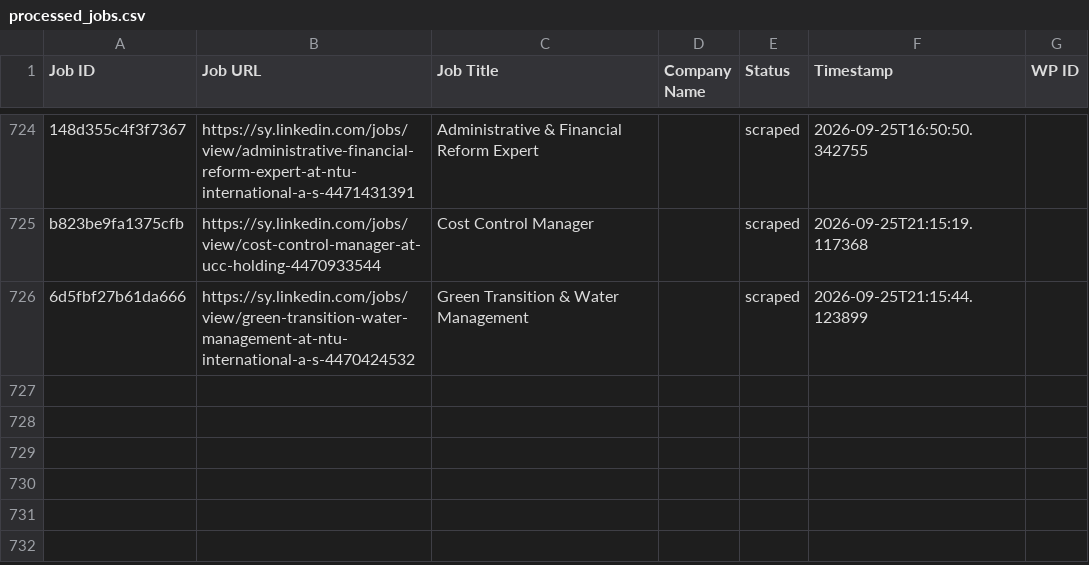
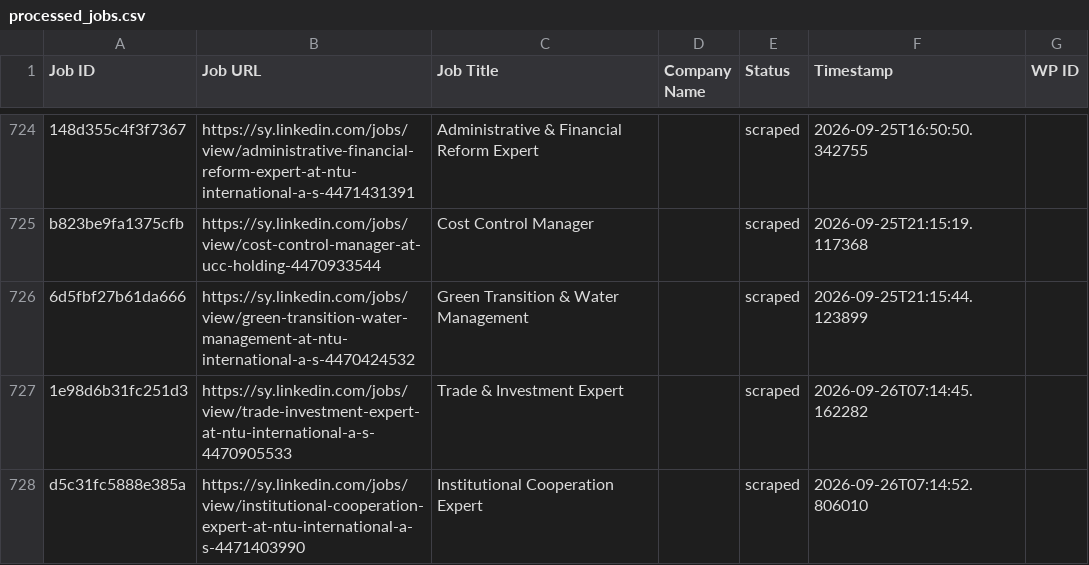
Before and after one commit to innovationinc2000/sy, a CSV file: processed_jobs.csv, drawn as a sheet; only a part is shown, gaps mark what is left out.

```diff
--- a/processed_jobs.csv
+++ b/processed_jobs.csv
@@ -726 +726,3 @@ b823be9fa1375cfb,https://sy.linkedin.com/jobs/view/cost-control-manager-at-ucc-h
 6d5fbf27b61da666,https://sy.linkedin.com/jobs/view/green-transition-water-management-at-ntu-international-a-s-4470424532,Green Transition & Water Management,,scraped,2026-09-25T21:15:44.123899,
+1e98d6b31fc251d3,https://sy.linkedin.com/jobs/view/trade-investment-expert-at-ntu-international-a-s-4470905533,Trade & Investment Expert,,scraped,2026-09-26T07:14:45.162282,
+d5c31fc5888e385a,https://sy.linkedin.com/jobs/view/institutional-cooperation-expert-at-ntu-international-a-s-4471403990,Institutional Cooperation Expert,,scraped,2026-09-26T07:14:52.806010,
```
